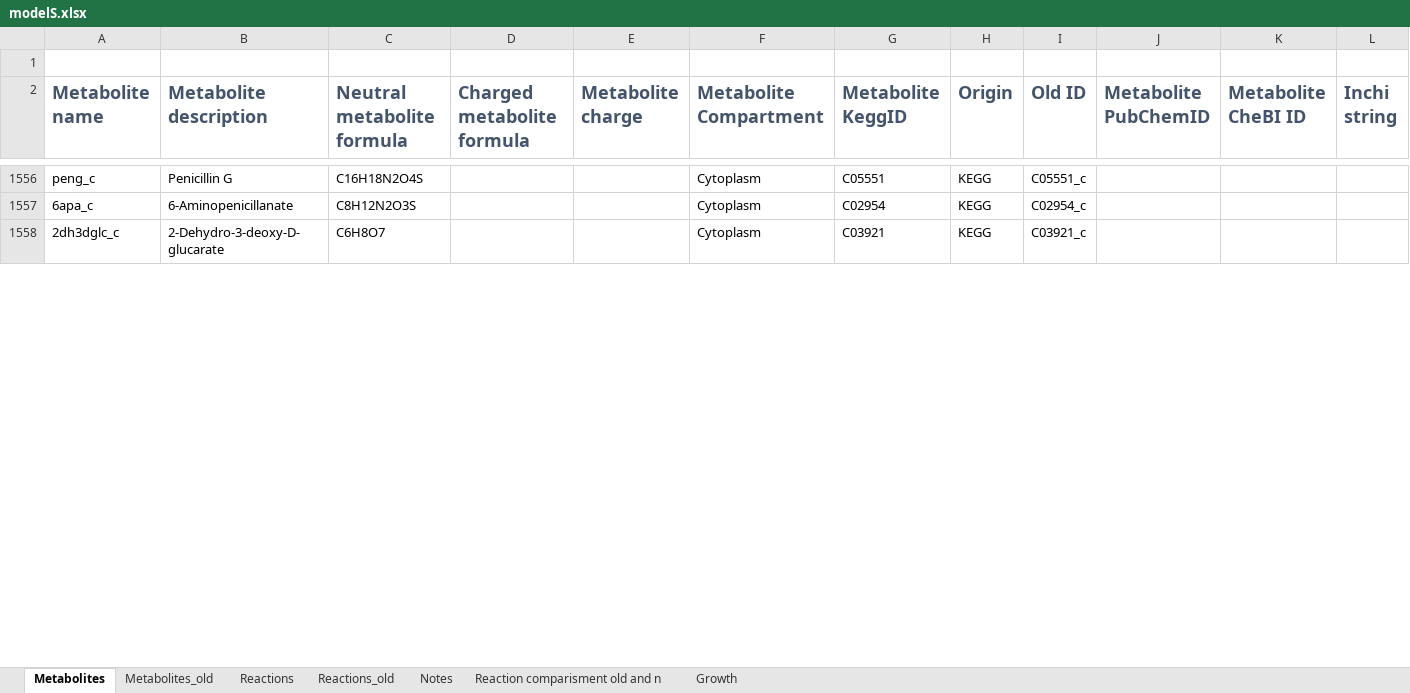
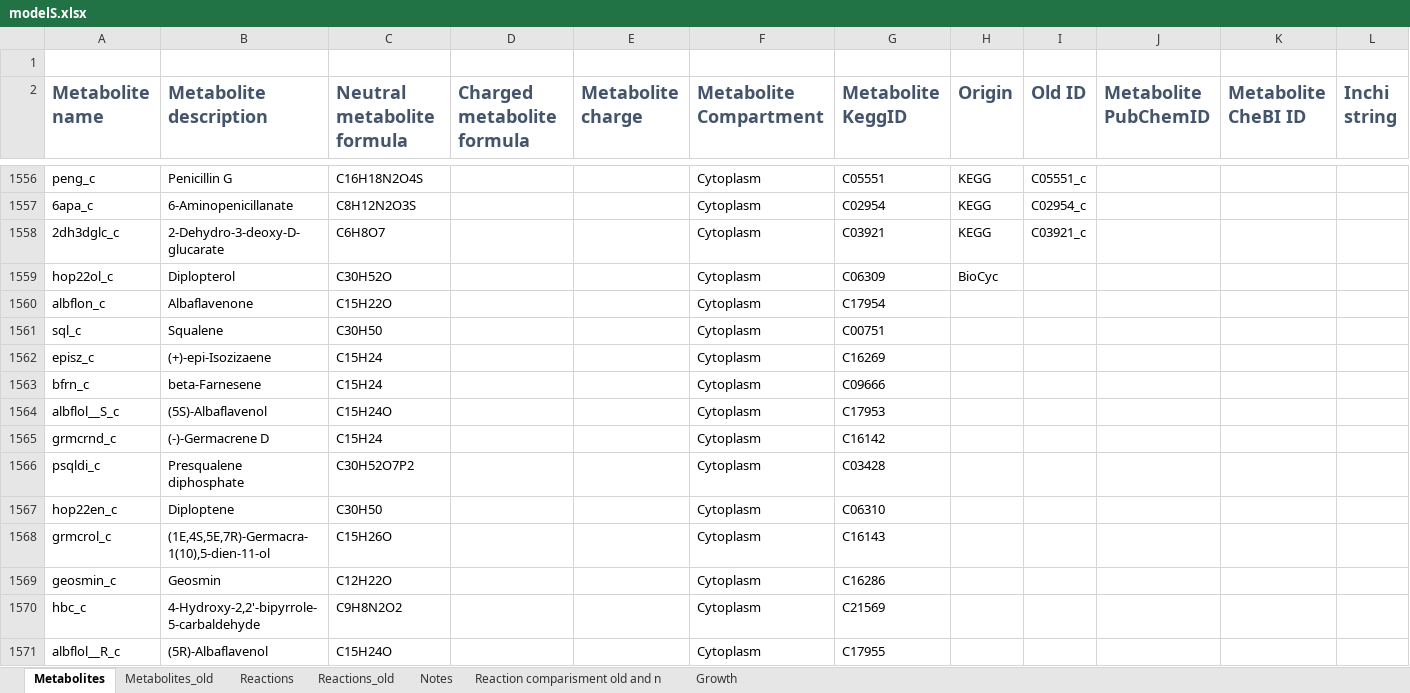
Before and after one commit to sulheim/iKS1317, an Excel workbook: modelS.xlsx, sheet Metabolites, drawn as a sheet; only a part is shown, gaps mark what is left out; values as stored, in another font and other column widths than the file's, no borders; rows hold the shown columns only; the diff covers the shown part only; the diff names each change by its address in the sheet, - before the commit and + after, or states it on an @@ line.

```diff
--- a/modelS.xlsx (sheet Metabolites)
+++ b/modelS.xlsx (sheet Metabolites)
+row 1559: hop22ol_c | Diplopterol | C30H52O |  |  | Cytoplasm | C06309 | BioCyc
+row 1560: albflon_c | Albaflavenone | C15H22O |  |  | Cytoplasm | C17954
+row 1561: sql_c | Squalene | C30H50 |  |  | Cytoplasm | C00751
+row 1562: episz_c | (+)-epi-Isozizaene | C15H24 |  |  | Cytoplasm | C16269
+row 1563: bfrn_c | beta-Farnesene | C15H24 |  |  | Cytoplasm | C09666
+row 1564: albflol__S_c | (5S)-Albaflavenol | C15H24O |  |  | Cytoplasm | C17953
+row 1565: grmcrnd_c | (-)-Germacrene D | C15H24 |  |  | Cytoplasm | C16142
+row 1566: psqldi_c | Presqualene diphosphate | C30H52O7P2 |  |  | Cytoplasm | C03428
+row 1567: hop22en_c | Diploptene | C30H50 |  |  | Cytoplasm | C06310
+row 1568: grmcrol_c | (1E,4S,5E,7R)-Germacra-1(10),5-dien-11-ol | C15H26O |  |  | Cytoplasm | C16143
+row 1569: geosmin_c | Geosmin | C12H22O |  |  | Cytoplasm | C16286
+row 1570: hbc_c | 4-Hydroxy-2,2'-bipyrrole-5-carbaldehyde | C9H8N2O2 |  |  | Cytoplasm | C21569
+row 1571: albflol__R_c | (5R)-Albaflavenol | C15H24O |  |  | Cytoplasm | C17955
```
Also changed, not shown: 11 added rows and 11 edited cells elsewhere in this sheet, sheet Reactions, hidden cells, 2 other files.
